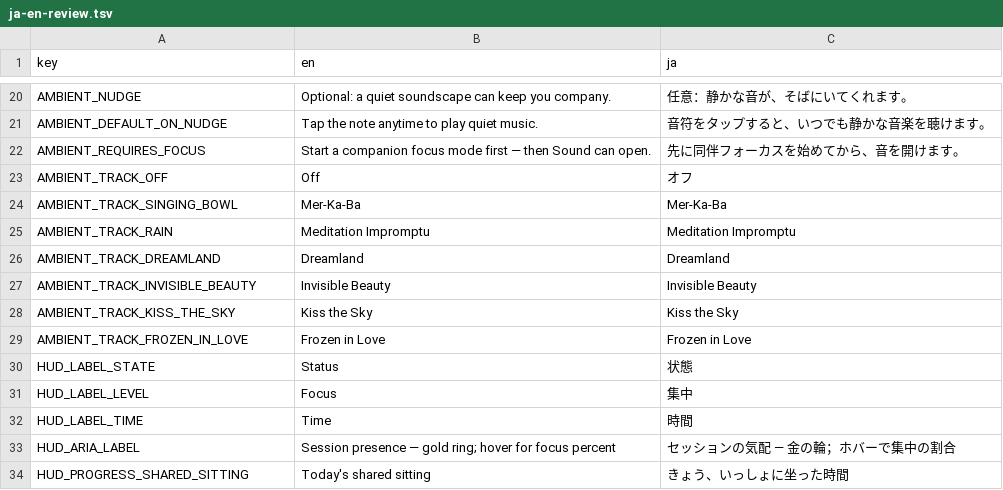
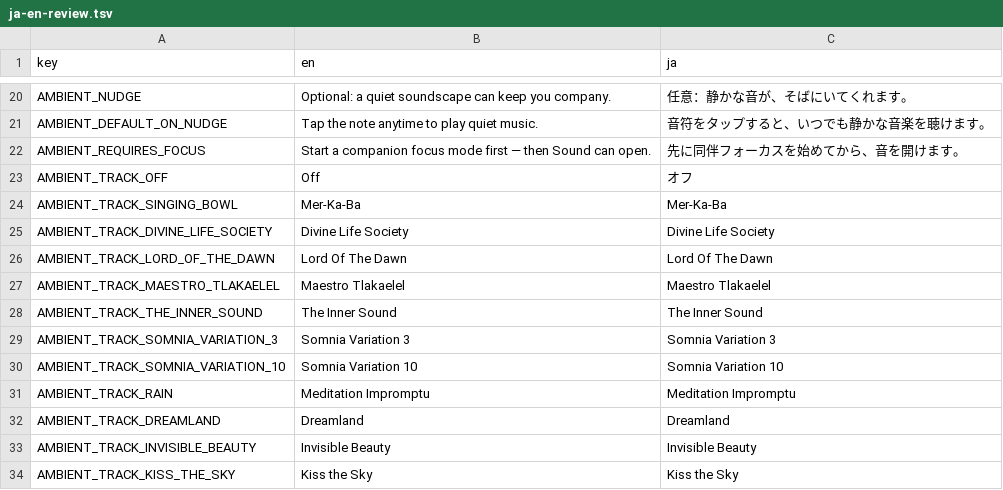
Before and after one commit to IhiroArmstrong/Ihiro-PetGarden001, a TSV file: focus-tiger/src/locales/packs/ja-en-review.tsv, drawn as a sheet; only a part is shown, gaps mark what is left out; the shorter side is filled out with more unchanged rows.

```diff
--- a/focus-tiger/src/locales/packs/ja-en-review.tsv
+++ b/focus-tiger/src/locales/packs/ja-en-review.tsv
@@ -24,2 +24,8 @@ AMBIENT_TRACK_OFF	Off	オフ
 AMBIENT_TRACK_SINGING_BOWL	Mer-Ka-Ba	Mer-Ka-Ba
+AMBIENT_TRACK_DIVINE_LIFE_SOCIETY	Divine Life Society	Divine Life Society
+AMBIENT_TRACK_LORD_OF_THE_DAWN	Lord Of The Dawn	Lord Of The Dawn
+AMBIENT_TRACK_MAESTRO_TLAKAELEL	Maestro Tlakaelel	Maestro Tlakaelel
+AMBIENT_TRACK_THE_INNER_SOUND	The Inner Sound	The Inner Sound
+AMBIENT_TRACK_SOMNIA_VARIATION_3	Somnia Variation 3	Somnia Variation 3
+AMBIENT_TRACK_SOMNIA_VARIATION_10	Somnia Variation 10	Somnia Variation 10
 AMBIENT_TRACK_RAIN	Meditation Impromptu	Meditation Impromptu
```
Also changed, not shown: 17 other files.
